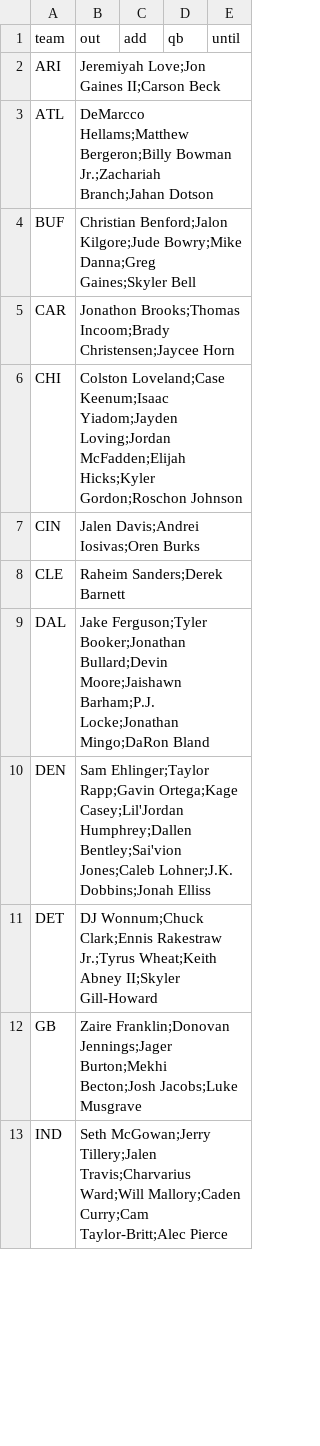
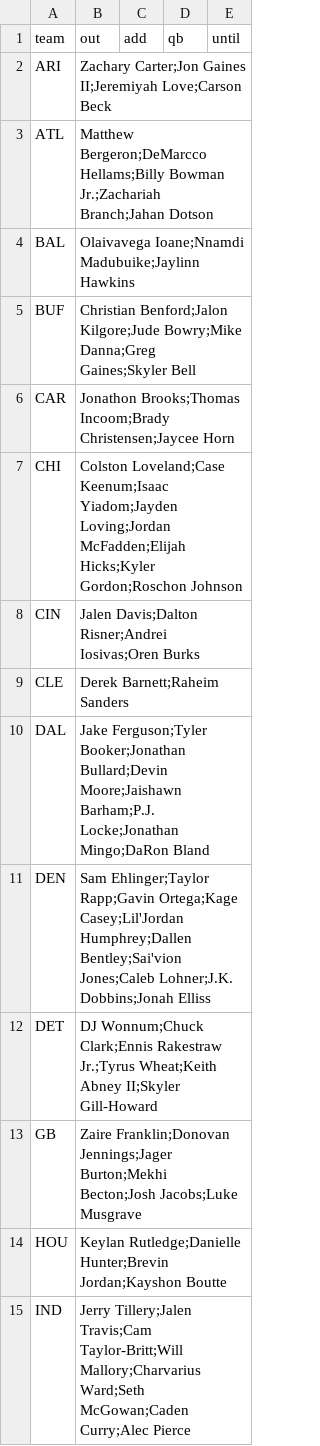
Before and after one commit to jmattingly30/betdesk, a CSV file: models/injuries/nfl_overrides.csv, drawn as a sheet; only a part is shown; the diff covers the shown part only.

```diff
--- a/models/injuries/nfl_overrides.csv
+++ b/models/injuries/nfl_overrides.csv
@@ -1,4 +1,5 @@
 team,out,add,qb,until
-ARI,Jeremiyah Love;Jon Gaines II;Carson Beck,,,
-ATL,DeMarcco Hellams;Matthew Bergeron;Billy Bowman Jr.;Zachariah Branch;Jahan Dotson,,,
+ARI,Zachary Carter;Jon Gaines II;Jeremiyah Love;Carson Beck,,,
+ATL,Matthew Bergeron;DeMarcco Hellams;Billy Bowman Jr.;Zachariah Branch;Jahan Dotson,,,
+BAL,Olaivavega Ioane;Nnamdi Madubuike;Jaylinn Hawkins,,,
 BUF,Christian Benford;Jalon Kilgore;Jude Bowry;Mike Danna;Greg Gaines;Skyler Bell,,,
@@ -6,4 +7,4 @@ CAR,Jonathon Brooks;Thomas Incoom;Brady Christensen;Jaycee Horn,,,
 CHI,Colston Loveland;Case Keenum;Isaac Yiadom;Jayden Loving;Jordan McFadden;Elijah Hicks;Kyler Gordon;Roschon Johnson,,,
-CIN,Jalen Davis;Andrei Iosivas;Oren Burks,,,
-CLE,Raheim Sanders;Derek Barnett,,,
+CIN,Jalen Davis;Dalton Risner;Andrei Iosivas;Oren Burks,,,
+CLE,Derek Barnett;Raheim Sanders,,,
 DAL,Jake Ferguson;Tyler Booker;Jonathan Bullard;Devin Moore;Jaishawn Barham;P.J. Locke;Jonathan Mingo;DaRon Bland,,,
@@ -12,2 +13,3 @@ DET,DJ Wonnum;Chuck Clark;Ennis Rakestraw Jr.;Tyrus Wheat;Keith Abney II;Skyler
 GB,Zaire Franklin;Donovan Jennings;Jager Burton;Mekhi Becton;Josh Jacobs;Luke Musgrave,,,
-IND,Seth McGowan;Jerry Tillery;Jalen Travis;Charvarius Ward;Will Mallory;Caden Curry;Cam Taylor-Britt;Alec Pierce,,,
+HOU,Keylan Rutledge;Danielle Hunter;Brevin Jordan;Kayshon Boutte,,,
+IND,Jerry Tillery;Jalen Travis;Cam Taylor-Britt;Will Mallory;Charvarius Ward;Seth McGowan;Caden Curry;Alec Pierce,,,
```
Also changed, not shown: 1 added row and 14 edited cells elsewhere in this file, models/injuries/nba_games.csv, 49 other files.
